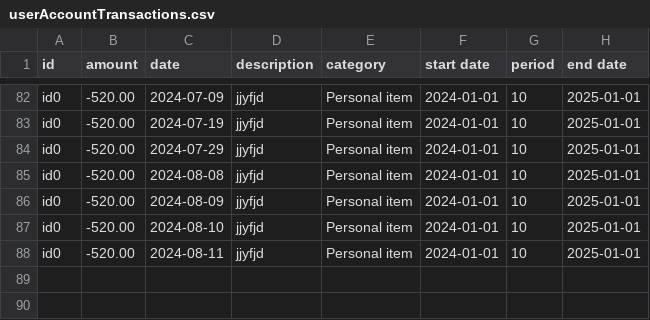
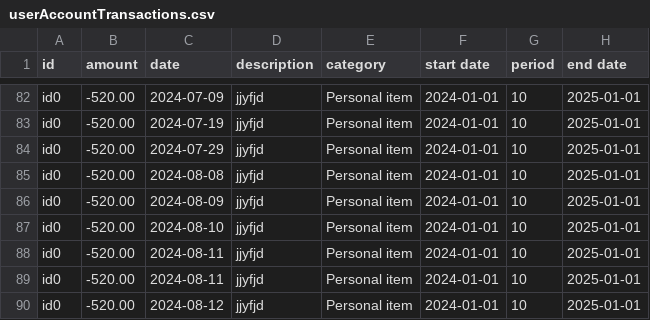
Before and after one commit to chenj926/CSC207_Accounting_System, a CSV file: src/main/data/transaction/userAccountTransactions.csv, drawn as a sheet; only a part is shown, gaps mark what is left out.

Commit message:
update SOLID for Transaction State

```diff
--- a/src/main/data/transaction/userAccountTransactions.csv
+++ b/src/main/data/transaction/userAccountTransactions.csv
@@ -88 +88,3 @@ id0,-520.00,2024-08-10,jjyfjd,Personal item,2024-01-01,10,2025-01-01
 id0,-520.00,2024-08-11,jjyfjd,Personal item,2024-01-01,10,2025-01-01
+id0,-520.00,2024-08-11,jjyfjd,Personal item,2024-01-01,10,2025-01-01
+id0,-520.00,2024-08-12,jjyfjd,Personal item,2024-01-01,10,2025-01-01
```
Also changed, not shown: src/main/data/accounts/sharedAccounts.csv, src/main/data/accounts/userAccounts.csv, 10 other files.
